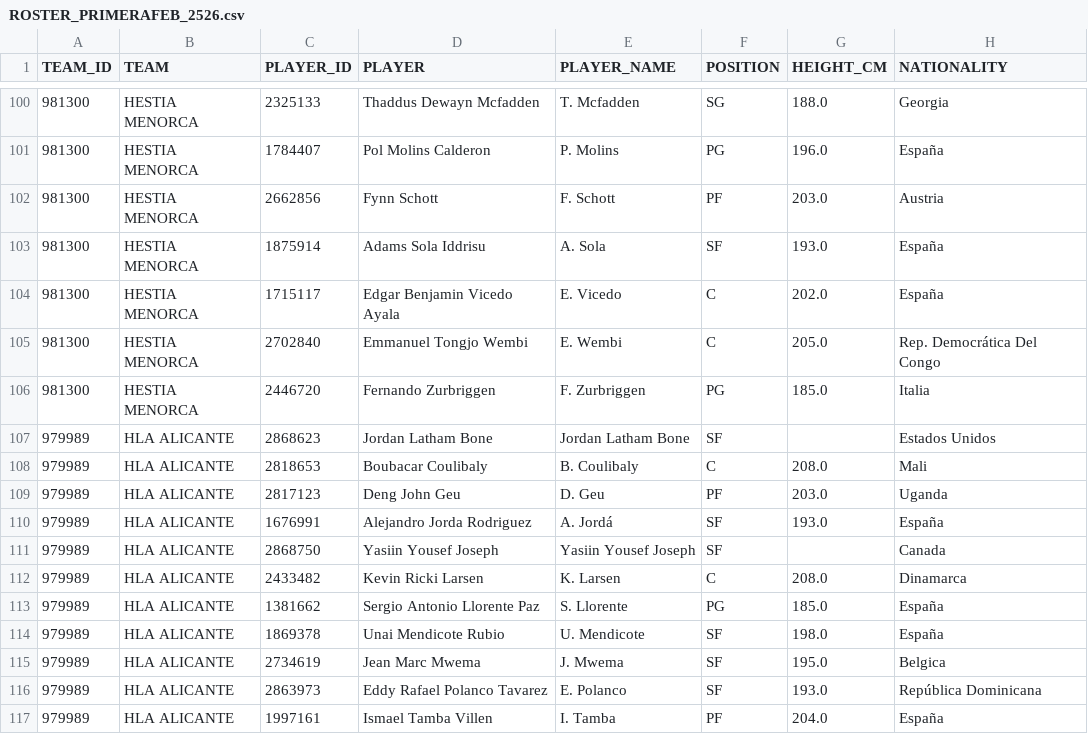
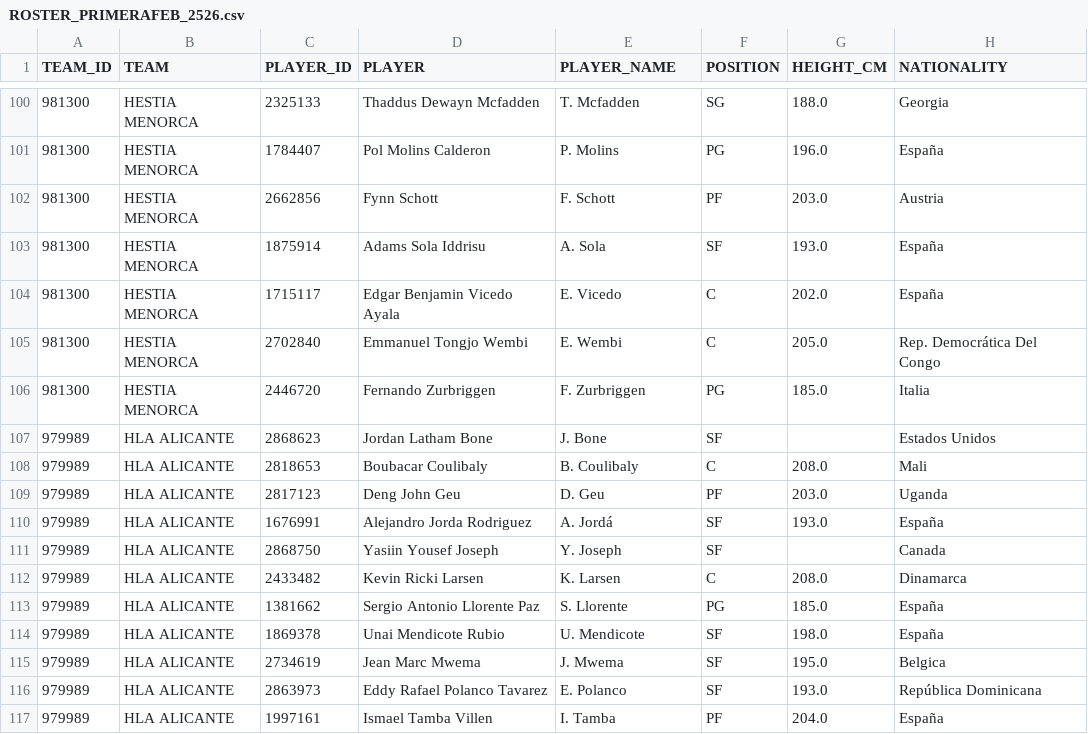
Before and after one commit to AnalyzingBasketball/PRIMERAFEB_2526, a CSV file: data/ROSTER_PRIMERAFEB_2526.csv, drawn as a sheet; only a part is shown, gaps mark what is left out.

Commit message:
Actualización automática de CSV y JSONs

```diff
--- a/data/ROSTER_PRIMERAFEB_2526.csv
+++ b/data/ROSTER_PRIMERAFEB_2526.csv
@@ -106,3 +106,3 @@
 981300,HESTIA MENORCA,2446720,Fernando Zurbriggen,F. Zurbriggen,PG,185.0,Italia
-979989,HLA ALICANTE,2868623,Jordan Latham Bone,Jordan Latham Bone,SF,,Estados Unidos
+979989,HLA ALICANTE,2868623,Jordan Latham Bone,J. Bone,SF,,Estados Unidos
 979989,HLA ALICANTE,2818653,Boubacar Coulibaly,B. Coulibaly,C,208.0,Mali
@@ -110,3 +110,3 @@
 979989,HLA ALICANTE,1676991,Alejandro Jorda Rodriguez,A. Jordá,SF,193.0,España
-979989,HLA ALICANTE,2868750,Yasiin Yousef Joseph,Yasiin Yousef Joseph,SF,,Canada
+979989,HLA ALICANTE,2868750,Yasiin Yousef Joseph,Y. Joseph,SF,,Canada
 979989,HLA ALICANTE,2433482,Kevin Ricki Larsen,K. Larsen,C,208.0,Dinamarca
```
